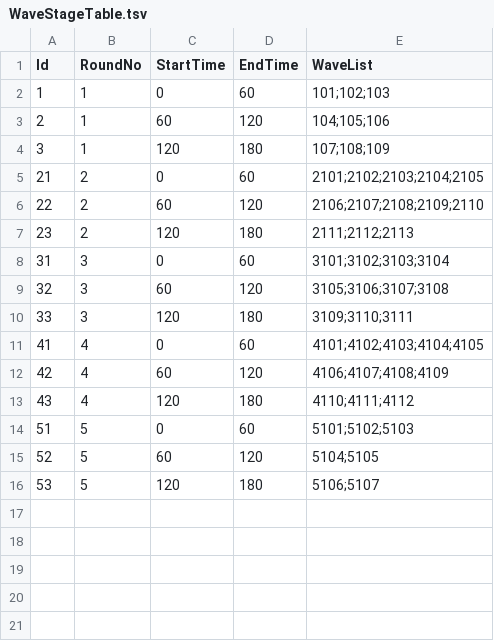
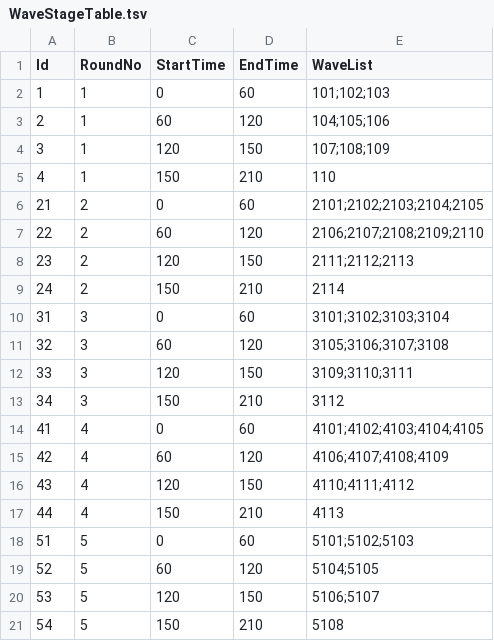
Before and after one commit to KooHoo-Dev/3rd_3D_1-3D-Project-team_even, a TSV file: Assets/StreamingAssets/Tables/WaveStageTable.tsv, drawn as a sheet.

```diff
--- a/Assets/StreamingAssets/Tables/WaveStageTable.tsv
+++ b/Assets/StreamingAssets/Tables/WaveStageTable.tsv
@@ -3,14 +3,19 @@ Id	RoundNo	StartTime	EndTime	WaveList
 2	1	60	120	104;105;106
-3	1	120	180	107;108;109
+3	1	120	150	107;108;109
+4	1	150	210	110
 21	2	0	60	2101;2102;2103;2104;2105
 22	2	60	120	2106;2107;2108;2109;2110
-23	2	120	180	2111;2112;2113
+23	2	120	150	2111;2112;2113
+24	2	150	210	2114
 31	3	0	60	3101;3102;3103;3104
 32	3	60	120	3105;3106;3107;3108
-33	3	120	180	3109;3110;3111
+33	3	120	150	3109;3110;3111
+34	3	150	210	3112
 41	4	0	60	4101;4102;4103;4104;4105
 42	4	60	120	4106;4107;4108;4109
-43	4	120	180	4110;4111;4112
+43	4	120	150	4110;4111;4112
+44	4	150	210	4113
 51	5	0	60	5101;5102;5103
 52	5	60	120	5104;5105
-53	5	120	180	5106;5107
+53	5	120	150	5106;5107
+54	5	150	210	5108
```
Also changed, not shown: Assets/StreamingAssets/Tables/WaveSpawnerTable.tsv, Assets/StreamingAssets/Tables/WaveTable.tsv, 1 other file.
